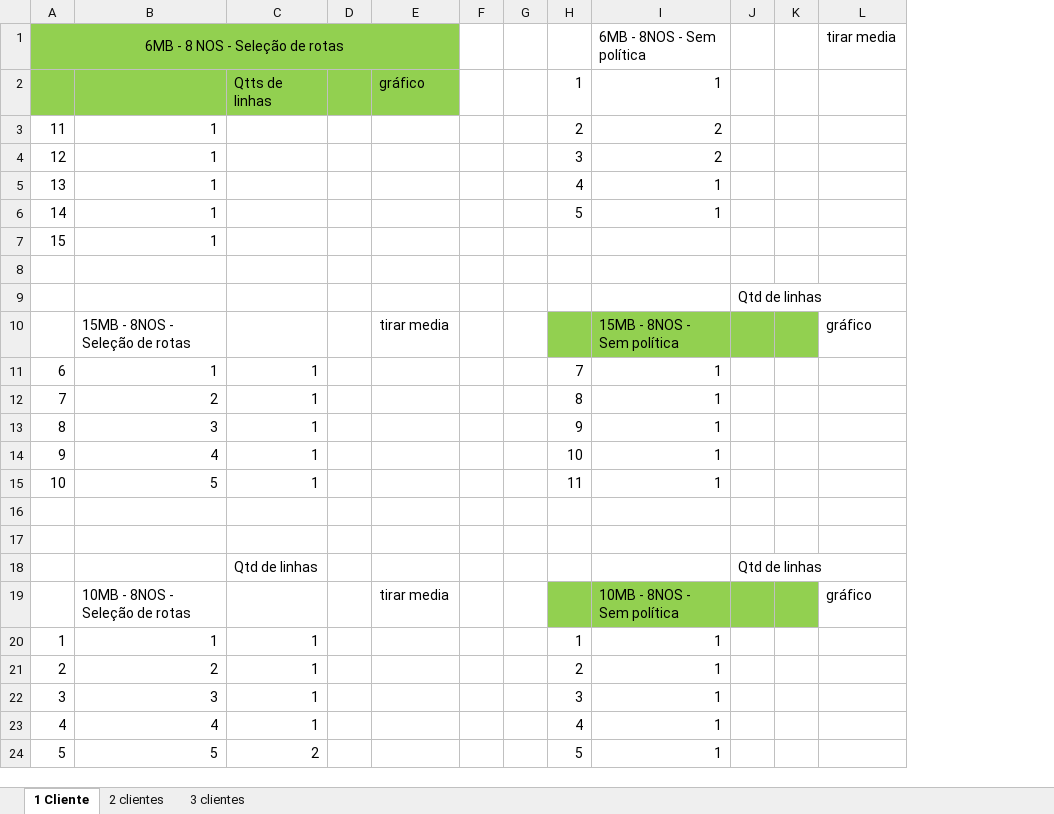
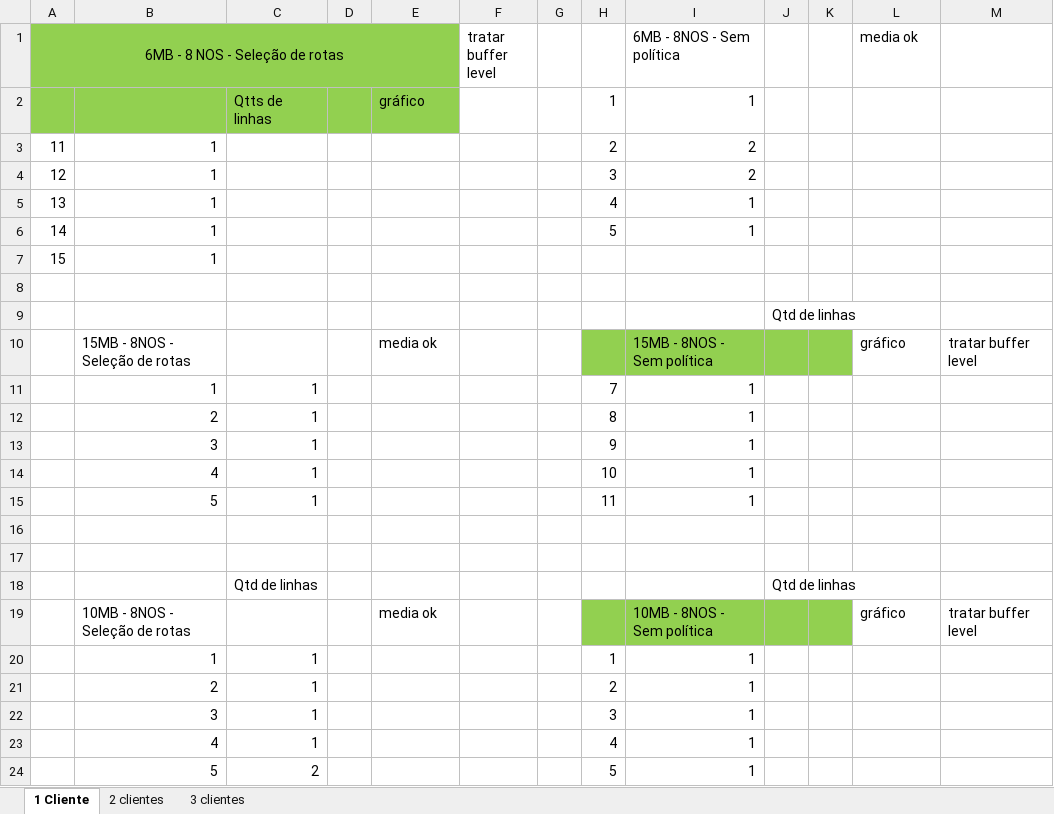
Before and after one commit to jhennyssantos/Mestrado, an Excel workbook: Experimentos/Not Police/Controle dos experimentos NP2.xlsx, sheet 1 Cliente, drawn as a sheet; values as stored, in another font and other column widths than the file's, no borders; removed rows and columns are numbered as before the commit, all else as after; the diff names each change by its address in the sheet, - before the commit and + after, or states it on an @@ line.

Commit message:
planilha

```diff
--- a/Experimentos/Not Police/Controle dos experimentos NP2.xlsx (sheet 1 Cliente)
+++ b/Experimentos/Not Police/Controle dos experimentos NP2.xlsx (sheet 1 Cliente)
-column F, empty
+column F (tratar buffer level), empty
+column M, rows 10-19: tratar buffer level |  |  |  |  |  |  |  |  | tratar buffer level
-L1: tirar media
+L1: media ok
-E10: tirar media
+E10: media ok
-A11 (6MB - 8 NOS - Seleção de rotas): 6
+A11 (6MB - 8 NOS - Seleção de rotas): (empty)
-A12 (6MB - 8 NOS - Seleção de rotas): 7
+A12 (6MB - 8 NOS - Seleção de rotas): (empty)
-A13 (6MB - 8 NOS - Seleção de rotas): 8
+A13 (6MB - 8 NOS - Seleção de rotas): (empty)
-A14 (6MB - 8 NOS - Seleção de rotas): 9
+A14 (6MB - 8 NOS - Seleção de rotas): (empty)
-A15 (6MB - 8 NOS - Seleção de rotas): 10
+A15 (6MB - 8 NOS - Seleção de rotas): (empty)
-E19: tirar media
+E19: media ok
-A20 (6MB - 8 NOS - Seleção de rotas): 1
+A20 (6MB - 8 NOS - Seleção de rotas): (empty)
-A21 (6MB - 8 NOS - Seleção de rotas): 2
+A21 (6MB - 8 NOS - Seleção de rotas): (empty)
-A22 (6MB - 8 NOS - Seleção de rotas): 3
+A22 (6MB - 8 NOS - Seleção de rotas): (empty)
-A23 (6MB - 8 NOS - Seleção de rotas): 4
+A23 (6MB - 8 NOS - Seleção de rotas): (empty)
-A24 (6MB - 8 NOS - Seleção de rotas): 5
+A24 (6MB - 8 NOS - Seleção de rotas): (empty)
```
